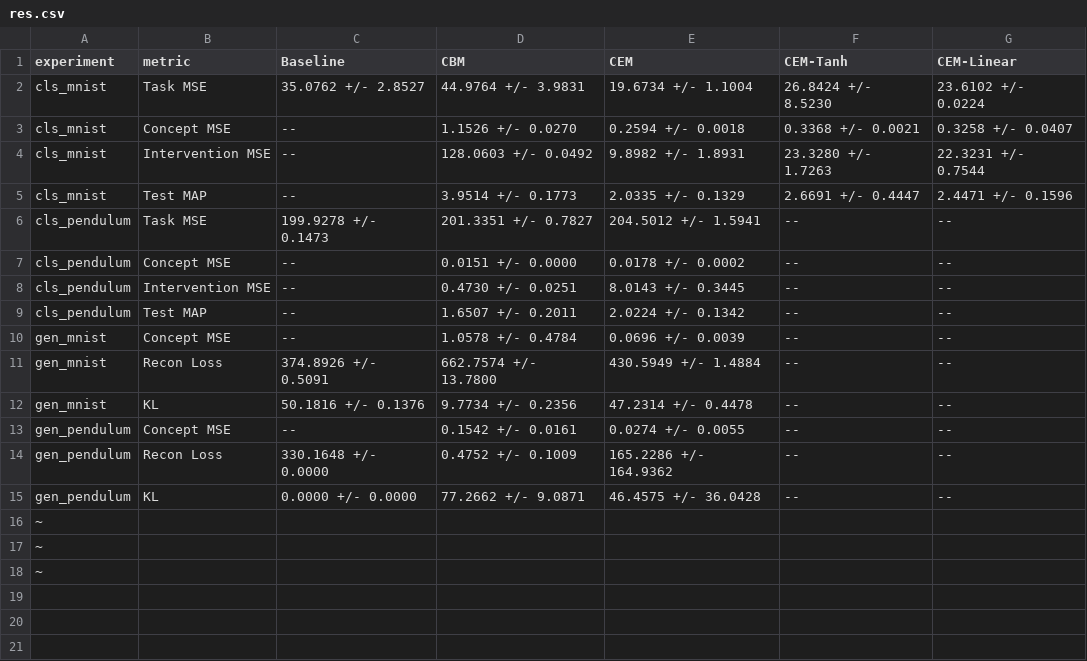
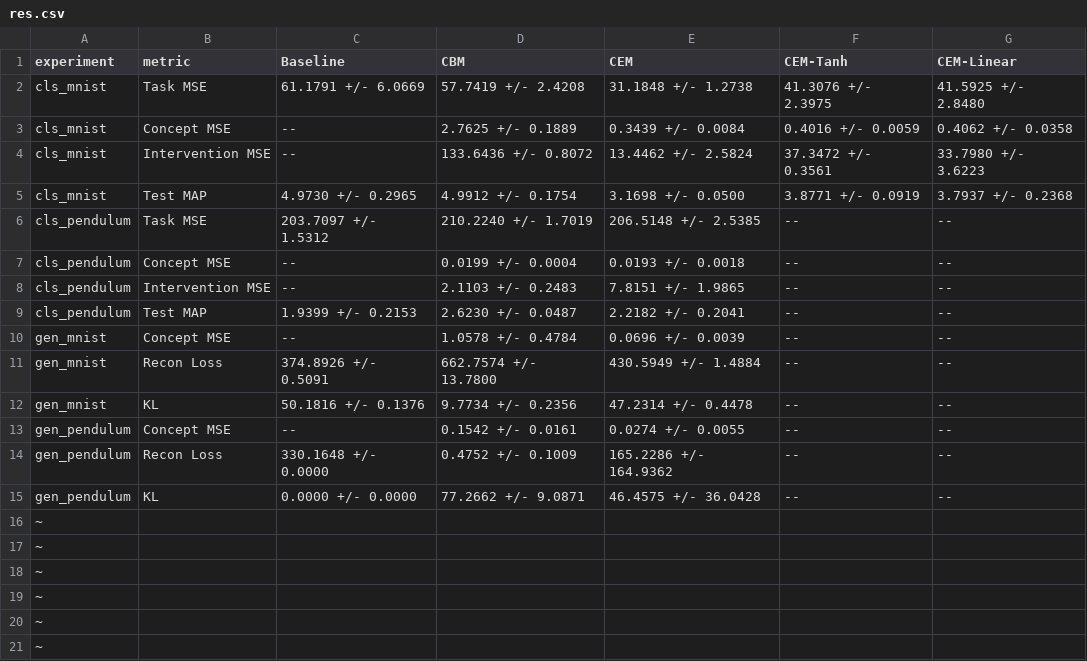
Before and after one commit to yassine2331/CBMC, a CSV file: res.csv, drawn as a sheet.

```diff
--- a/res.csv
+++ b/res.csv
@@ -1,10 +1,10 @@
 experiment,metric,Baseline,CBM,CEM,CEM-Tanh,CEM-Linear
-cls_mnist,Task MSE,35.0762 +/- 2.8527,44.9764 +/- 3.9831,19.6734 +/- 1.1004,26.8424 +/- 8.5230,23.6102 +/- 0.0224
-cls_mnist,Concept MSE,--,1.1526 +/- 0.0270,0.2594 +/- 0.0018,0.3368 +/- 0.0021,0.3258 +/- 0.0407
-cls_mnist,Intervention MSE,--,128.0603 +/- 0.0492,9.8982 +/- 1.8931,23.3280 +/- 1.7263,22.3231 +/- 0.7544
-cls_mnist,Test MAP,--,3.9514 +/- 0.1773,2.0335 +/- 0.1329,2.6691 +/- 0.4447,2.4471 +/- 0.1596
-cls_pendulum,Task MSE,199.9278 +/- 0.1473,201.3351 +/- 0.7827,204.5012 +/- 1.5941,--,--
-cls_pendulum,Concept MSE,--,0.0151 +/- 0.0000,0.0178 +/- 0.0002,--,--
-cls_pendulum,Intervention MSE,--,0.4730 +/- 0.0251,8.0143 +/- 0.3445,--,--
-cls_pendulum,Test MAP,--,1.6507 +/- 0.2011,2.0224 +/- 0.1342,--,--
+cls_mnist,Task MSE,61.1791 +/- 6.0669,57.7419 +/- 2.4208,31.1848 +/- 1.2738,41.3076 +/- 2.3975,41.5925 +/- 2.8480
+cls_mnist,Concept MSE,--,2.7625 +/- 0.1889,0.3439 +/- 0.0084,0.4016 +/- 0.0059,0.4062 +/- 0.0358
+cls_mnist,Intervention MSE,--,133.6436 +/- 0.8072,13.4462 +/- 2.5824,37.3472 +/- 0.3561,33.7980 +/- 3.6223
+cls_mnist,Test MAP,4.9730 +/- 0.2965,4.9912 +/- 0.1754,3.1698 +/- 0.0500,3.8771 +/- 0.0919,3.7937 +/- 0.2368
+cls_pendulum,Task MSE,203.7097 +/- 1.5312,210.2240 +/- 1.7019,206.5148 +/- 2.5385,--,--
+cls_pendulum,Concept MSE,--,0.0199 +/- 0.0004,0.0193 +/- 0.0018,--,--
+cls_pendulum,Intervention MSE,--,2.1103 +/- 0.2483,7.8151 +/- 1.9865,--,--
+cls_pendulum,Test MAP,1.9399 +/- 0.2153,2.6230 +/- 0.0487,2.2182 +/- 0.2041,--,--
 gen_mnist,Concept MSE,--,1.0578 +/- 0.4784,0.0696 +/- 0.0039,--,--
@@ -18 +18,4 @@ gen_pendulum,KL,0.0000 +/- 0.0000,77.2662 +/- 9.0871,46.4575 +/- 36.0428,--,--
 ~
+~
+~
+~
```
Also changed, not shown: 7 other files.
